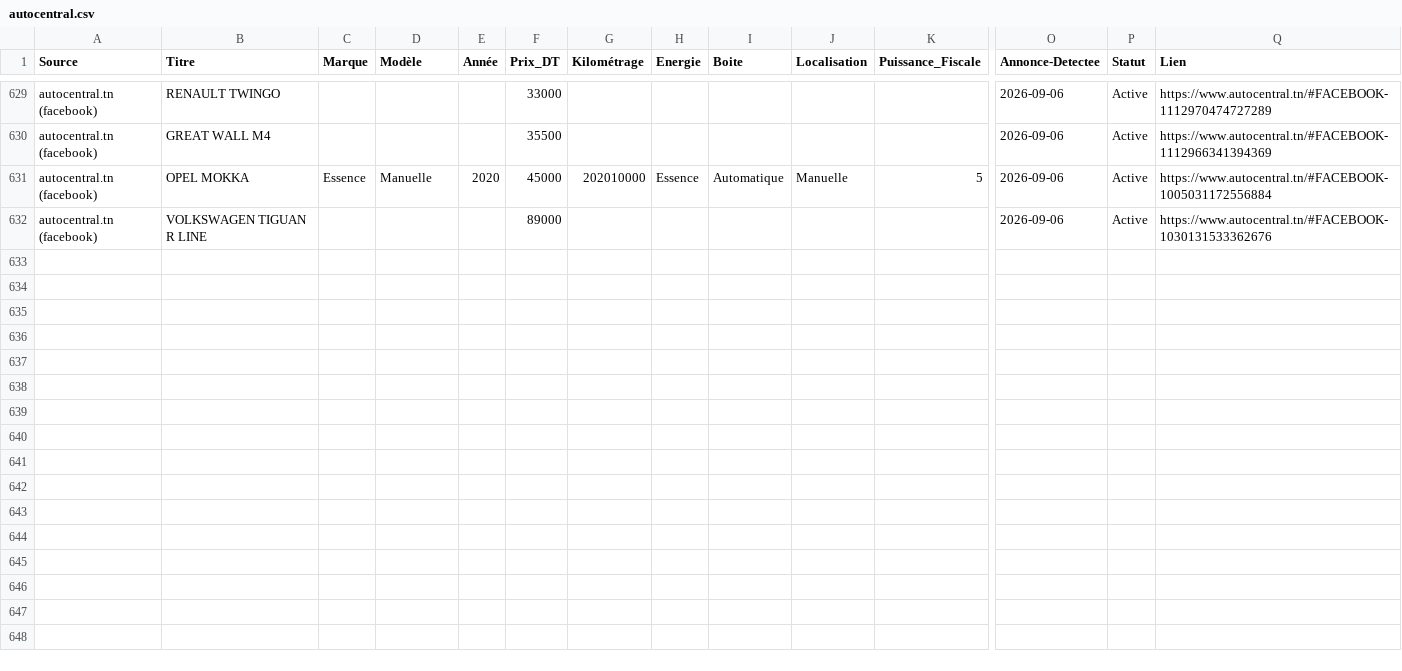
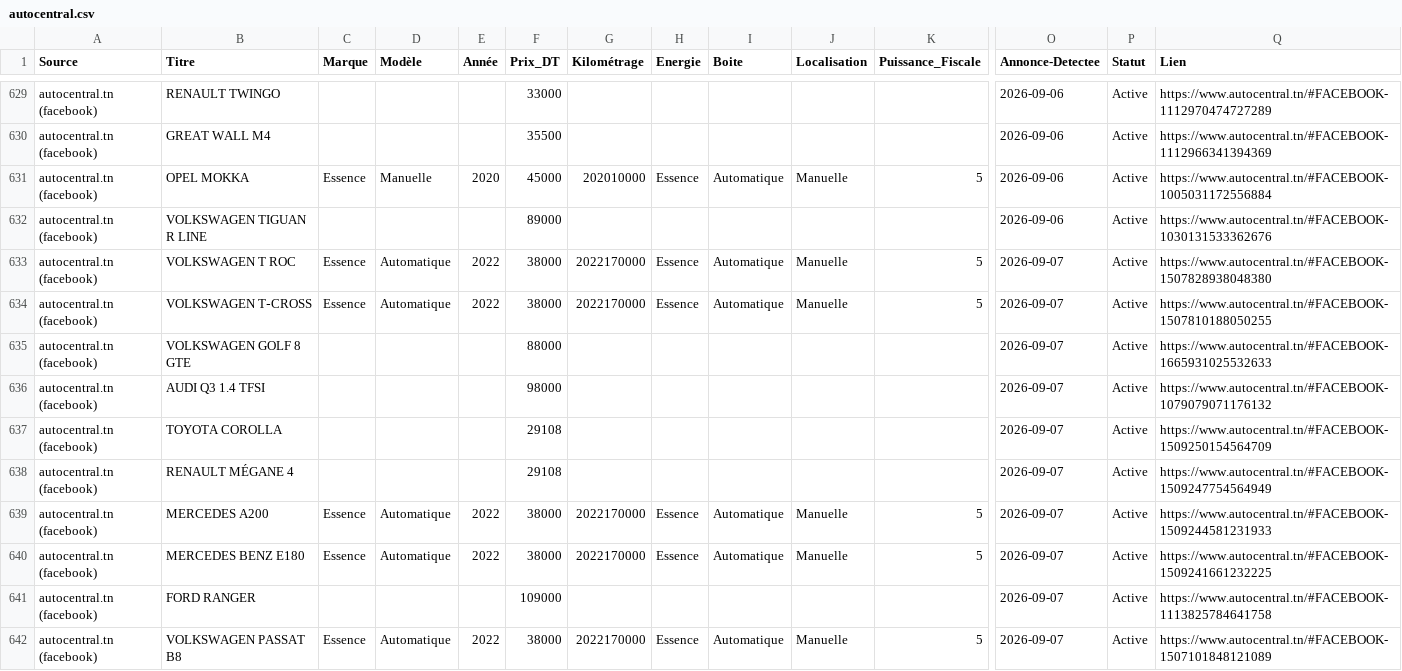
Before and after one commit to iheb-bibani/AutoDeal-Tunisie, a CSV file: data/raw/autocentral.csv, drawn as a sheet; only a part is shown, gaps mark what is left out; rows hold the shown columns only; the diff names each change by its address in the sheet, - before the commit and + after, or states it on an @@ line.

```diff
--- a/data/raw/autocentral.csv
+++ b/data/raw/autocentral.csv
+row 633: autocentral.tn (facebook) | VOLKSWAGEN T ROC | Essence | Automatique | 2022 | 38000 | 2022170000 | Essence | Automatique | Manuelle | 5 | 2026-09-07 | Active | https://www.autocentral.tn/#FACEBOOK-1507828938048380
+row 634: autocentral.tn (facebook) | VOLKSWAGEN T‑CROSS | Essence | Automatique | 2022 | 38000 | 2022170000 | Essence | Automatique | Manuelle | 5 | 2026-09-07 | Active | https://www.autocentral.tn/#FACEBOOK-1507810188050255
+row 635: autocentral.tn (facebook) | VOLKSWAGEN GOLF 8 GTE |  |  |  | 88000 |  |  |  |  |  | 2026-09-07 | Active | https://www.autocentral.tn/#FACEBOOK-1665931025532633
+row 636: autocentral.tn (facebook) | AUDI Q3 1.4 TFSI |  |  |  | 98000 |  |  |  |  |  | 2026-09-07 | Active | https://www.autocentral.tn/#FACEBOOK-1079079071176132
+row 637: autocentral.tn (facebook) | TOYOTA COROLLA |  |  |  | 29108 |  |  |  |  |  | 2026-09-07 | Active | https://www.autocentral.tn/#FACEBOOK-1509250154564709
+row 638: autocentral.tn (facebook) | RENAULT MÉGANE 4 |  |  |  | 29108 |  |  |  |  |  | 2026-09-07 | Active | https://www.autocentral.tn/#FACEBOOK-1509247754564949
+row 639: autocentral.tn (facebook) | MERCEDES A200 | Essence | Automatique | 2022 | 38000 | 2022170000 | Essence | Automatique | Manuelle | 5 | 2026-09-07 | Active | https://www.autocentral.tn/#FACEBOOK-1509244581231933
+row 640: autocentral.tn (facebook) | MERCEDES BENZ E180 | Essence | Automatique | 2022 | 38000 | 2022170000 | Essence | Automatique | Manuelle | 5 | 2026-09-07 | Active | https://www.autocentral.tn/#FACEBOOK-1509241661232225
+row 641: autocentral.tn (facebook) | FORD RANGER |  |  |  | 109000 |  |  |  |  |  | 2026-09-07 | Active | https://www.autocentral.tn/#FACEBOOK-1113825784641758
+row 642: autocentral.tn (facebook) | VOLKSWAGEN PASSAT B8 | Essence | Automatique | 2022 | 38000 | 2022170000 | Essence | Automatique | Manuelle | 5 | 2026-09-07 | Active | https://www.autocentral.tn/#FACEBOOK-1507101848121089
```
Also changed, not shown: data/processed/alertes_bonnes_affaires.csv, data/raw/automax.csv, 13 other files.
